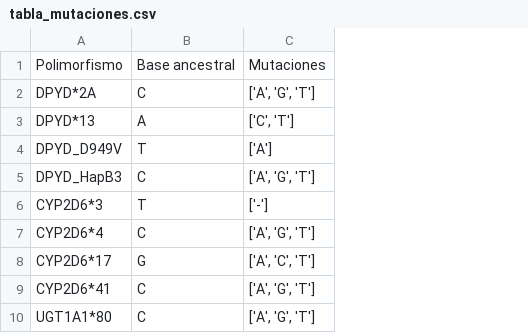
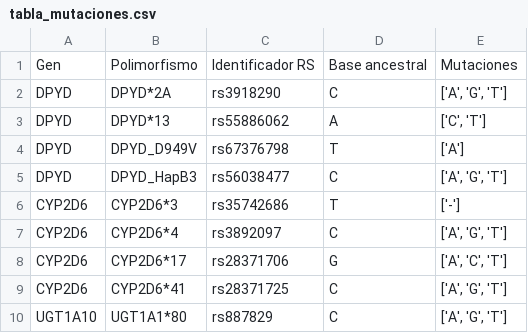
Before and after one commit to imr1012/App_Prevencion, a CSV file: tabla_mutaciones.csv, drawn as a sheet; the diff names each change by its address in the sheet, - before the commit and + after, or states it on an @@ line.

```diff
--- a/tabla_mutaciones.csv
+++ b/tabla_mutaciones.csv
+column A, rows 1-10: Gen | DPYD | DPYD | DPYD | DPYD | CYP2D6 | CYP2D6 | CYP2D6 | CYP2D6 | UGT1A10
+column C, rows 1-10: Identificador RS | rs3918290 | rs55886062 | rs67376798 | rs56038477 | rs35742686 | rs3892097 | rs28371706 | rs28371725 | rs887829
```
Also changed, not shown: 4 other files.
